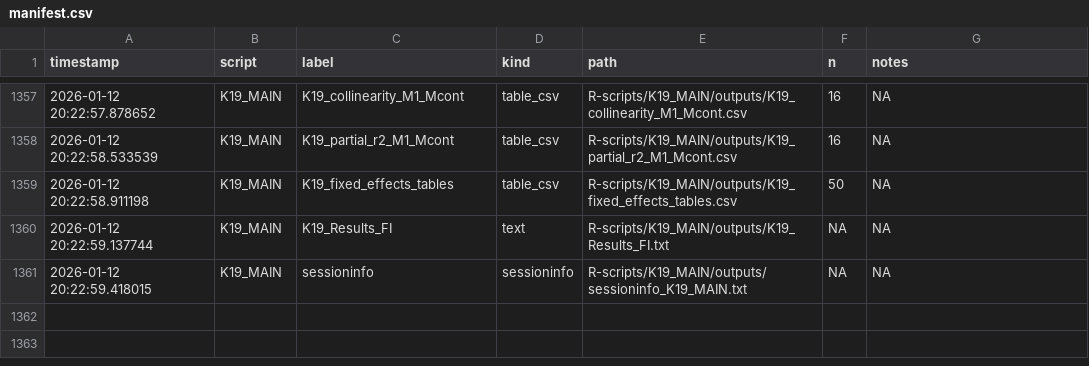
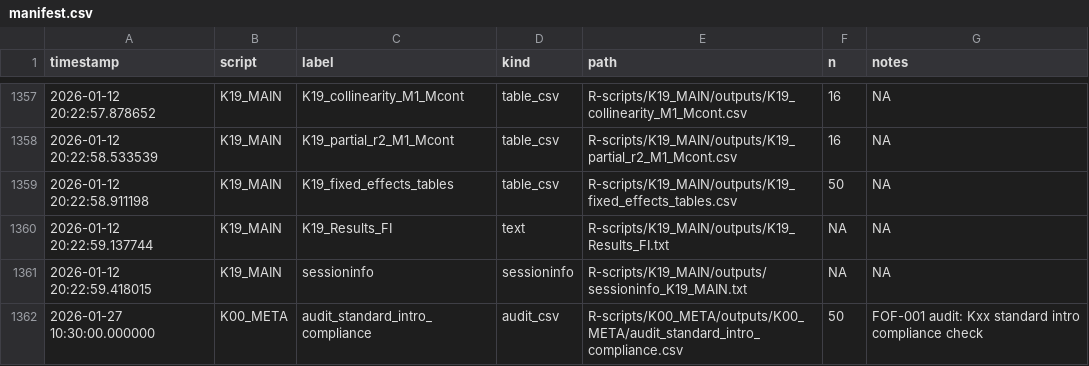
Before and after one commit to Tupatuko2023/Python-R-Scripts, a CSV file: Fear-of-Falling/manifest/manifest.csv, drawn as a sheet; only a part is shown, gaps mark what is left out; the diff names each change by its address in the sheet, - before the commit and + after, or states it on an @@ line.

```diff
--- a/Fear-of-Falling/manifest/manifest.csv
+++ b/Fear-of-Falling/manifest/manifest.csv
+row 1362: 2026-01-27 10:30:00.000000 | K00_META | audit_standard_intro_compliance | audit_csv | R-scripts/K00_META/outputs/K00_META/audit_standard_intro_compliance.csv | 50 | FOF-001 audit: Kxx standard intro compliance check
```
Also changed, not shown: 2 other files.
